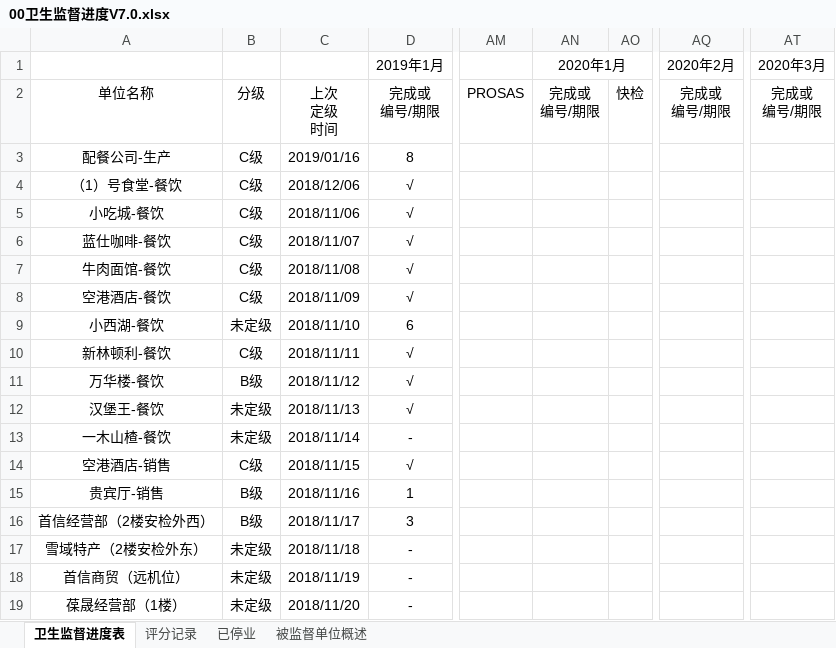
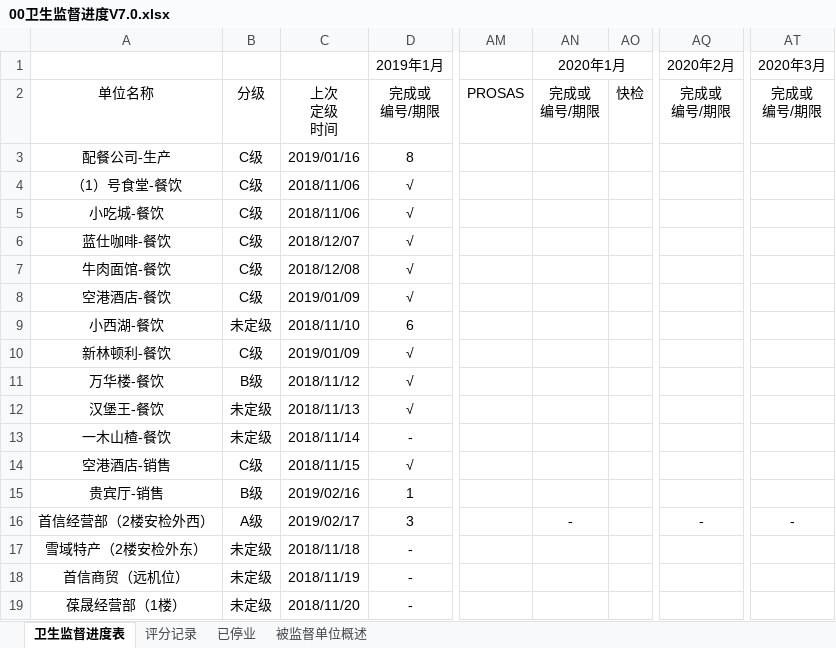
Before and after one commit to fx19870419/WSJD1024, an Excel workbook: 00卫生监督进度V7.0.xlsx, sheet 卫生监督进度表, drawn as a sheet; only a part is shown, gaps mark what is left out; values as stored, in another font and other column widths than the file's, no borders; conditional formats not drawn; the diff names each change by its address in the sheet, - before the commit and + after, or states it on an @@ line.

```diff
--- a/00卫生监督进度V7.0.xlsx (sheet 卫生监督进度表)
+++ b/00卫生监督进度V7.0.xlsx (sheet 卫生监督进度表)
-C4: 2018/12/06
+C4: 2018/11/06
-C6: 2018/11/07
+C6: 2018/12/07
-C7: 2018/11/08
+C7: 2018/12/08
-C8: 2018/11/09
+C8: 2019/01/09
-C10: 2018/11/11
+C10: 2019/01/09
-C15: 2018/11/16
+C15: 2019/02/16
-B16: B级
+B16: A级
-C16: 2018/11/17
+C16: 2019/02/17
-AN16 (2020年1月): (empty)
+AN16 (2020年1月): -
-AQ16 (2020年2月): (empty)
+AQ16 (2020年2月): -
-AT16 (2020年3月): (empty)
+AT16 (2020年3月): -
```
Also changed, not shown: sheet 评分记录, 信息表格.xlsx, 2 other files.
